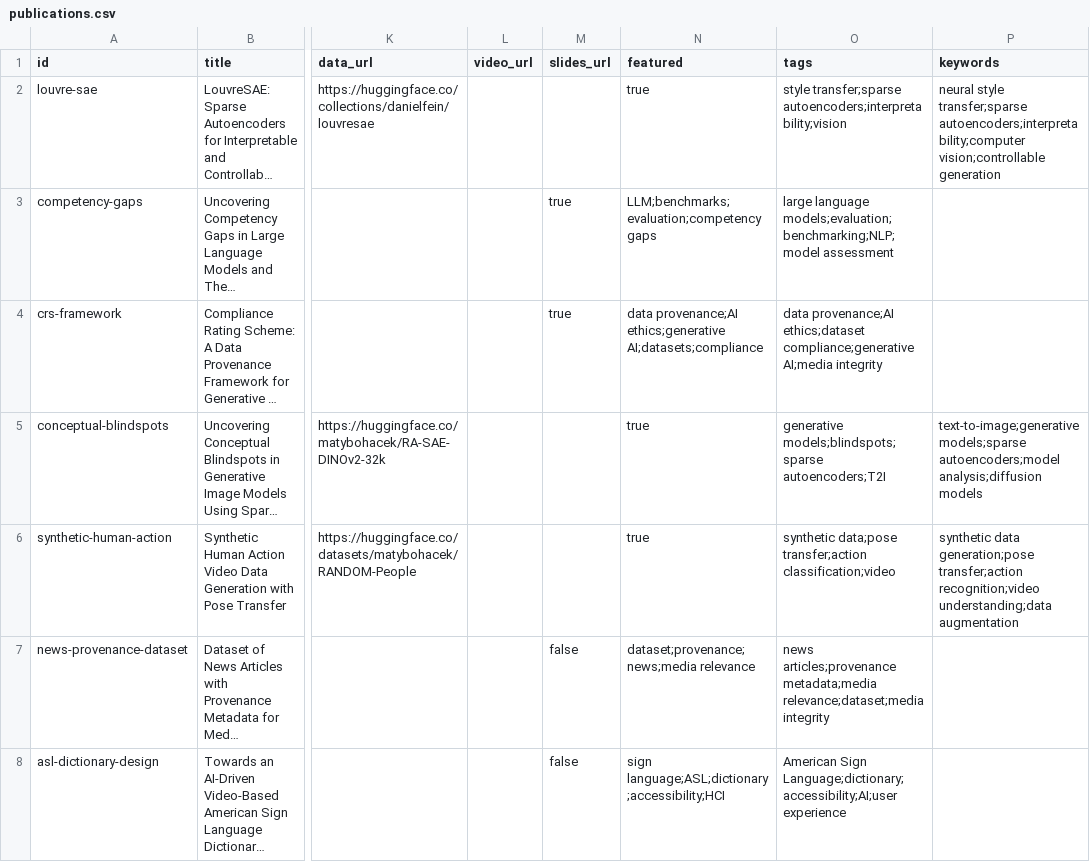
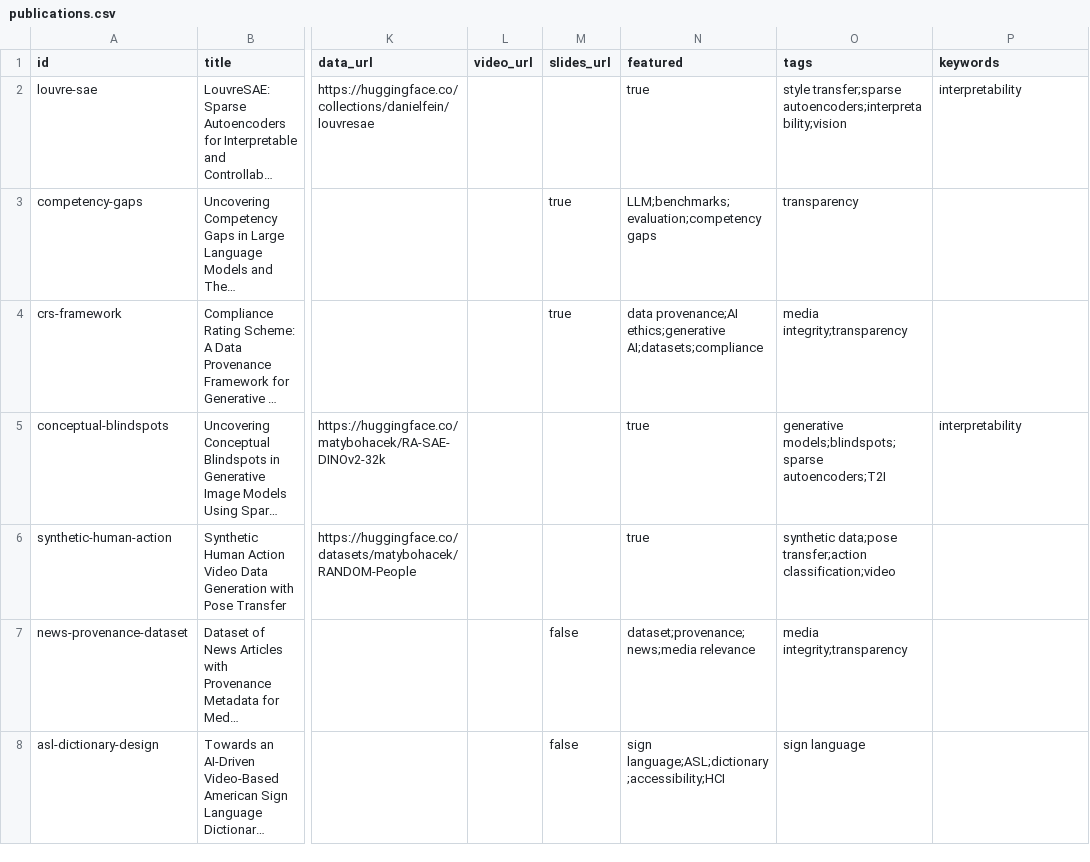
Before and after one commit to maty-bohacek/maty-bohacek.github.io, a CSV file: data/publications.csv, drawn as a sheet; only a part is shown, gaps mark what is left out; long unchanged cells end in …; the diff covers the shown part only; the diff names each change by its address in the sheet, - before the commit and + after, or states it on an @@ line.

```diff
--- a/data/publications.csv
+++ b/data/publications.csv
-P2 (keywords): neural style transfer;sparse autoencoders;interpretability;computer vision;controllable generation
+P2 (keywords): interpretability
-O3 (tags): large language models;evaluation;benchmarking;NLP;model assessment
+O3 (tags): transparency
-O4 (tags): data provenance;AI ethics;dataset compliance;generative AI;media integrity
+O4 (tags): media integrity;transparency
-P5 (keywords): text-to-image;generative models;sparse autoencoders;model analysis;diffusion models
+P5 (keywords): interpretability
-P6 (keywords): synthetic data generation;pose transfer;action recognition;video understanding;data augmentation
+P6 (keywords): (empty)
-O7 (tags): news articles;provenance metadata;media relevance;dataset;media integrity
+O7 (tags): media integrity;transparency
-O8 (tags): American Sign Language;dictionary;accessibility;AI;user experience
+O8 (tags): sign language
```
Also changed, not shown: 28 edited cells elsewhere in this file.
